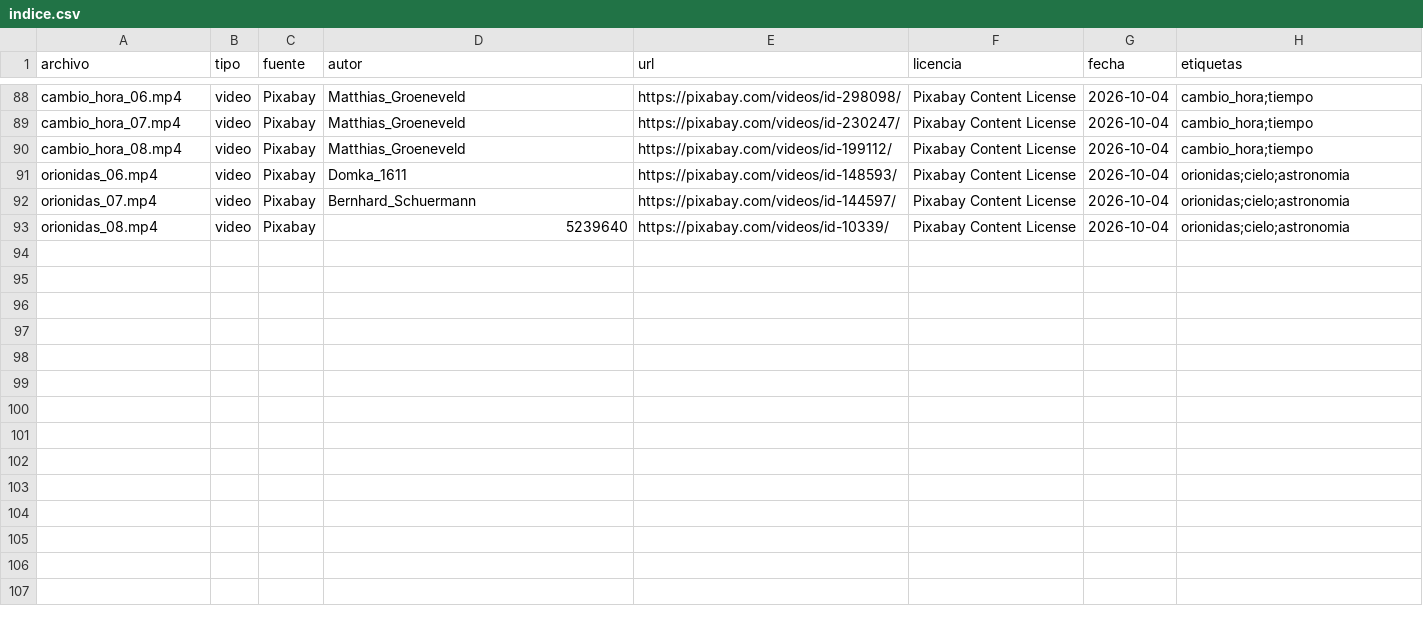
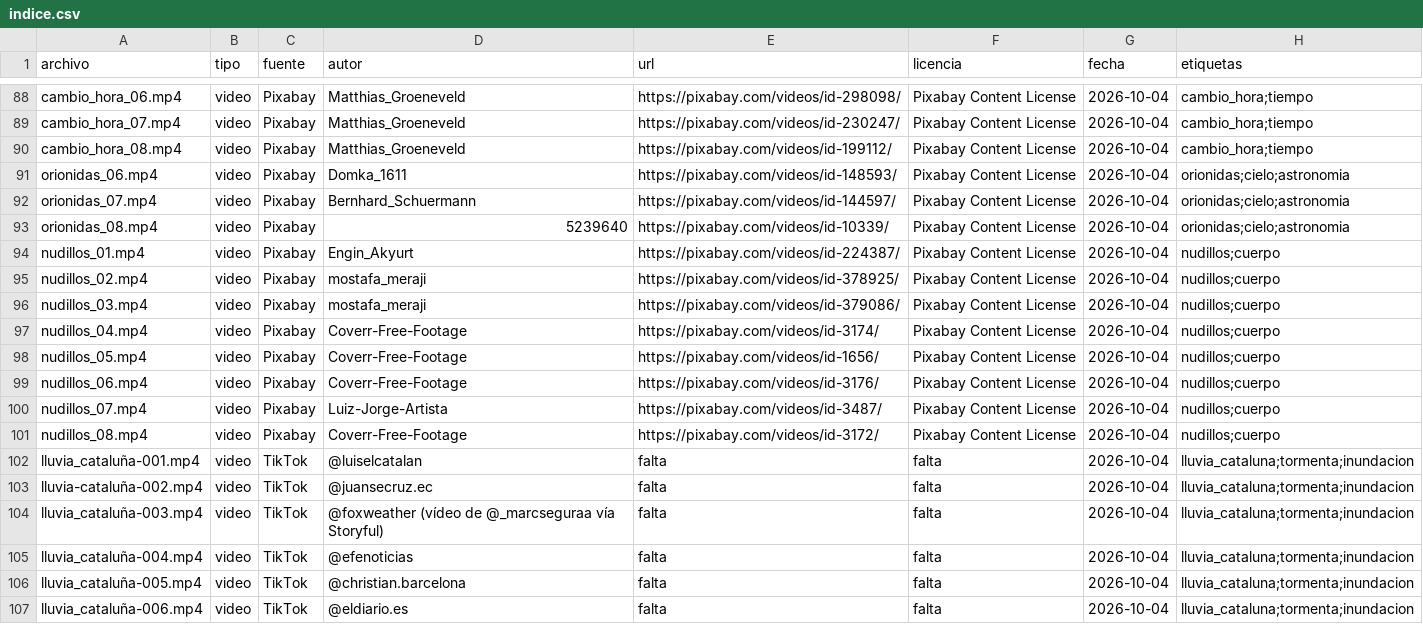
Before and after one commit to joji2107/shorts-factory, a CSV file: biblioteca/indice.csv, drawn as a sheet; only a part is shown, gaps mark what is left out; the diff names each change by its address in the sheet, - before the commit and + after, or states it on an @@ line.

```diff
--- a/biblioteca/indice.csv
+++ b/biblioteca/indice.csv
+row 94: nudillos_01.mp4 | video | Pixabay | Engin_Akyurt | https://pixabay.com/videos/id-224387/ | Pixabay Content License | 2026-10-04 | nudillos;cuerpo
+row 95: nudillos_02.mp4 | video | Pixabay | mostafa_meraji | https://pixabay.com/videos/id-378925/ | Pixabay Content License | 2026-10-04 | nudillos;cuerpo
+row 96: nudillos_03.mp4 | video | Pixabay | mostafa_meraji | https://pixabay.com/videos/id-379086/ | Pixabay Content License | 2026-10-04 | nudillos;cuerpo
+row 97: nudillos_04.mp4 | video | Pixabay | Coverr-Free-Footage | https://pixabay.com/videos/id-3174/ | Pixabay Content License | 2026-10-04 | nudillos;cuerpo
+row 98: nudillos_05.mp4 | video | Pixabay | Coverr-Free-Footage | https://pixabay.com/videos/id-1656/ | Pixabay Content License | 2026-10-04 | nudillos;cuerpo
+row 99: nudillos_06.mp4 | video | Pixabay | Coverr-Free-Footage | https://pixabay.com/videos/id-3176/ | Pixabay Content License | 2026-10-04 | nudillos;cuerpo
+row 100: nudillos_07.mp4 | video | Pixabay | Luiz-Jorge-Artista | https://pixabay.com/videos/id-3487/ | Pixabay Content License | 2026-10-04 | nudillos;cuerpo
+row 101: nudillos_08.mp4 | video | Pixabay | Coverr-Free-Footage | https://pixabay.com/videos/id-3172/ | Pixabay Content License | 2026-10-04 | nudillos;cuerpo
+row 102: lluvia_cataluña-001.mp4 | video | TikTok | @luiselcatalan | falta | falta | 2026-10-04 | lluvia_cataluna;tormenta;inundacion
+row 103: lluvia-cataluña-002.mp4 | video | TikTok | @juansecruz.ec | falta | falta | 2026-10-04 | lluvia_cataluna;tormenta;inundacion
+row 104: lluvia_cataluña-003.mp4 | video | TikTok | @foxweather (vídeo de @_marcseguraa vía Storyful) | falta | falta | 2026-10-04 | lluvia_cataluna;tormenta;inundacion
+row 105: lluvia_cataluña-004.mp4 | video | TikTok | @efenoticias | falta | falta | 2026-10-04 | lluvia_cataluna;tormenta;inundacion
+row 106: lluvia_cataluña-005.mp4 | video | TikTok | @christian.barcelona | falta | falta | 2026-10-04 | lluvia_cataluna;tormenta;inundacion
+row 107: lluvia_cataluña-006.mp4 | video | TikTok | @eldiario.es | falta | falta | 2026-10-04 | lluvia_cataluna;tormenta;inundacion
```
Also changed, not shown: 17 other files.
